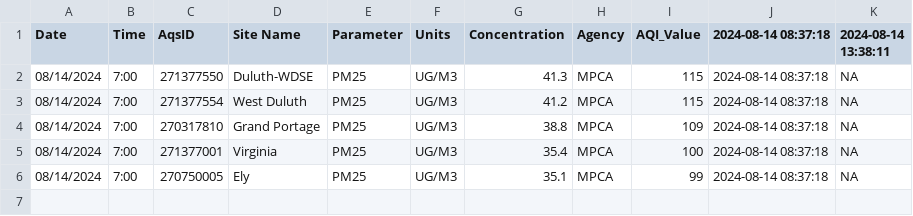
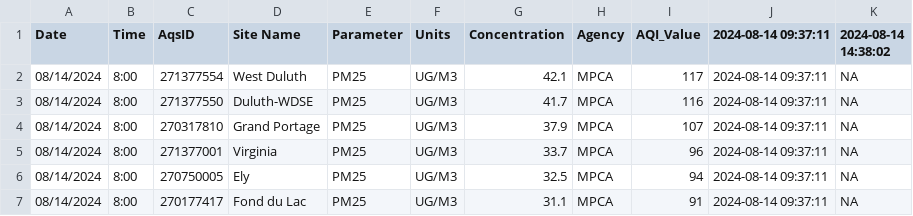
Before and after one commit to MPCA-air/aqi-watch, a CSV file: data/aqi_previous.csv, drawn as a sheet.

```diff
--- a/data/aqi_previous.csv
+++ b/data/aqi_previous.csv
@@ -1,6 +1,7 @@
-"Date","Time","AqsID","Site Name","Parameter","Units","Concentration","Agency","AQI_Value","2024-08-14 08:37:18","2024-08-14 13:38:11"
-"08/14/2024","7:00","271377550","Duluth-WDSE","PM25","UG/M3",41.3,"MPCA",115,"2024-08-14 08:37:18",NA
-"08/14/2024","7:00","271377554","West Duluth","PM25","UG/M3",41.2,"MPCA",115,"2024-08-14 08:37:18",NA
-"08/14/2024","7:00","270317810","Grand Portage","PM25","UG/M3",38.8,"MPCA",109,"2024-08-14 08:37:18",NA
-"08/14/2024","7:00","271377001","Virginia","PM25","UG/M3",35.4,"MPCA",100,"2024-08-14 08:37:18",NA
-"08/14/2024","7:00","270750005","Ely","PM25","UG/M3",35.1,"MPCA",99,"2024-08-14 08:37:18",NA
+"Date","Time","AqsID","Site Name","Parameter","Units","Concentration","Agency","AQI_Value","2024-08-14 09:37:11","2024-08-14 14:38:02"
+"08/14/2024","8:00","271377554","West Duluth","PM25","UG/M3",42.1,"MPCA",117,"2024-08-14 09:37:11",NA
+"08/14/2024","8:00","271377550","Duluth-WDSE","PM25","UG/M3",41.7,"MPCA",116,"2024-08-14 09:37:11",NA
+"08/14/2024","8:00","270317810","Grand Portage","PM25","UG/M3",37.9,"MPCA",107,"2024-08-14 09:37:11",NA
+"08/14/2024","8:00","271377001","Virginia","PM25","UG/M3",33.7,"MPCA",96,"2024-08-14 09:37:11",NA
+"08/14/2024","8:00","270750005","Ely","PM25","UG/M3",32.5,"MPCA",94,"2024-08-14 09:37:11",NA
+"08/14/2024","8:00","270177417","Fond du Lac","PM25","UG/M3",31.1,"MPCA",91,"2024-08-14 09:37:11",NA
```
Also changed, not shown: 8 other files.
